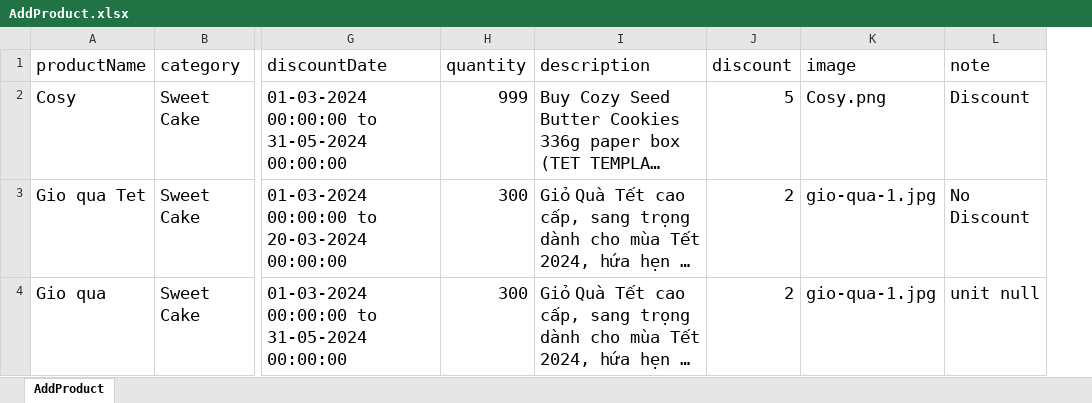
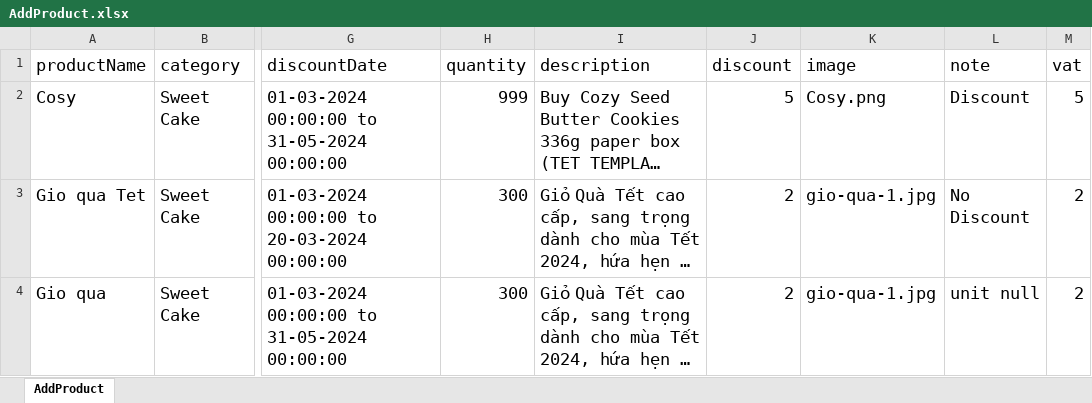
Before and after one commit to ThuyDung1911/Selenium_Java_getCapcha, an Excel workbook: DataTest/AddProduct.xlsx, sheet AddProduct, drawn as a sheet; only a part is shown, gaps mark what is left out; long unchanged cells end in …; values as stored, in another font and other column widths than the file's, no borders; the diff names each change by its address in the sheet, - before the commit and + after, or states it on an @@ line.

Commit message:
version add product - tax

```diff
--- a/DataTest/AddProduct.xlsx (sheet AddProduct)
+++ b/DataTest/AddProduct.xlsx (sheet AddProduct)
+column M (vat), rows 2-4: 5 | 2 | 2
```
Also changed, not shown: 3 other files.
